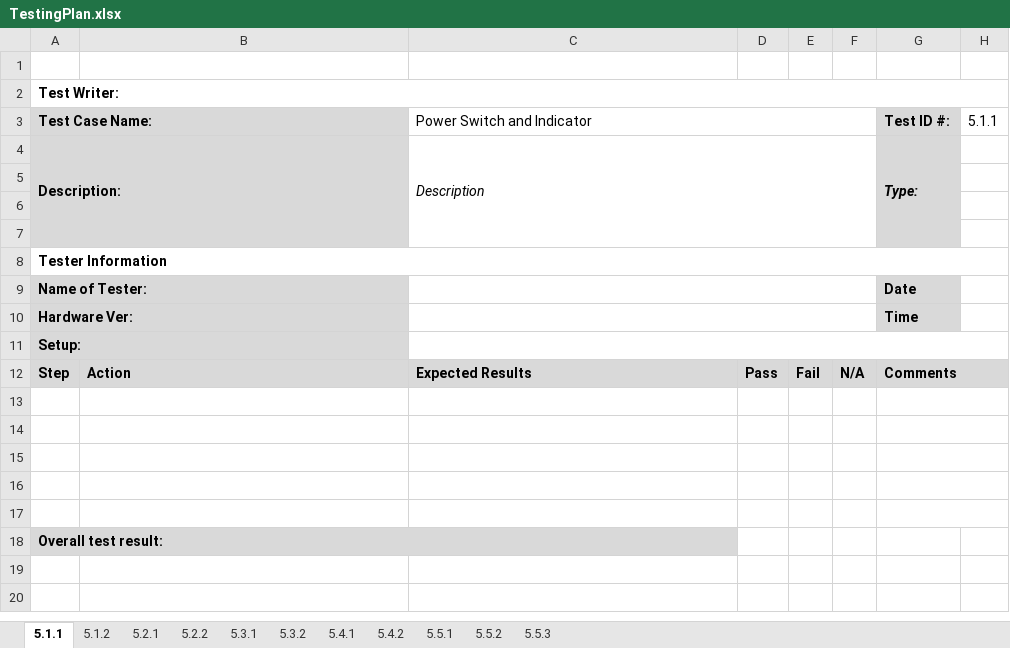
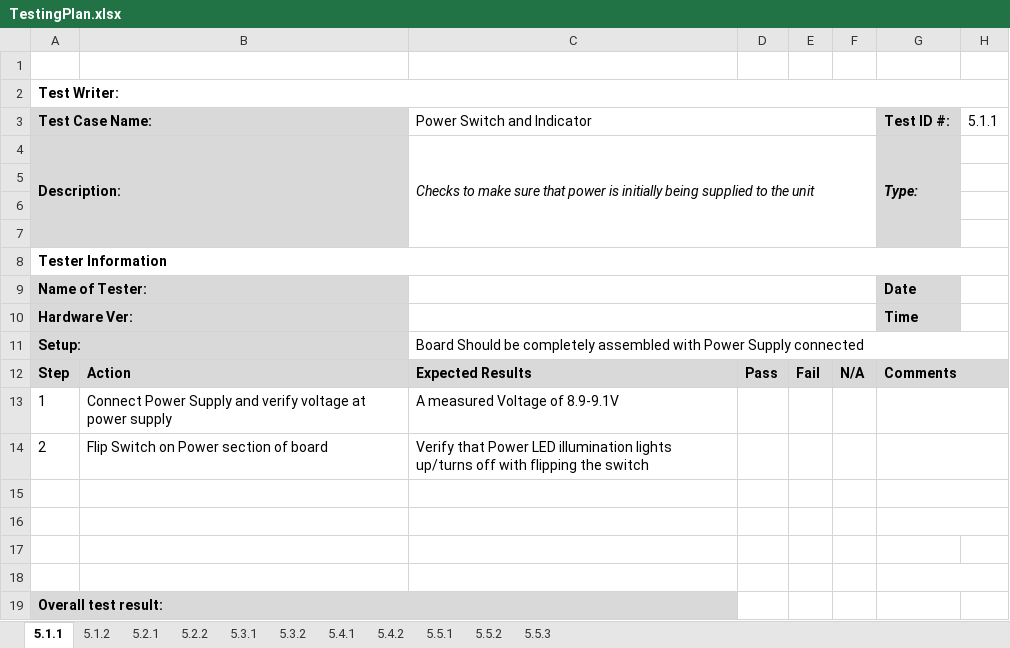
Before and after one commit to djklup/SignalSenders, an Excel workbook: Project Details/TestingPlan.xlsx, sheet 5.1.1, drawn as a sheet; values as stored, in another font and other column widths than the file's, no borders; charts and pictures not drawn; removed rows and columns are numbered as before the commit, all else as after; the diff names each change by its address in the sheet, - before the commit and + after, or states it on an @@ line.

Commit message:
Filled in some Testing Plan

```diff
--- a/Project Details/TestingPlan.xlsx (sheet 5.1.1)
+++ b/Project Details/TestingPlan.xlsx (sheet 5.1.1)
-C4 (Power Switch and Indicator): Description
+C4 (Power Switch and Indicator): Checks to make sure that power is initially being supplied to the unit
-C11 (Power Switch and Indicator): (empty)
+C11 (Power Switch and Indicator): Board Should be completely assembled with Power Supply connected
-row 13: (empty)
+row 13: 1 | Connect Power Supply and verify voltage at power supply | A measured Voltage of 8.9-9.1V
+row 14: 2 | Flip Switch on Power section of board | Verify that Power LED illumination lights up/turns off with flipping the switch
-G16:H16 merged
```
Also changed, not shown: sheet 5.1.2, sheet 5.4.2, sheet 5.5.2, sheet 5.5.3, sheet 5.5.1, charts or pictures, 1 other file.
